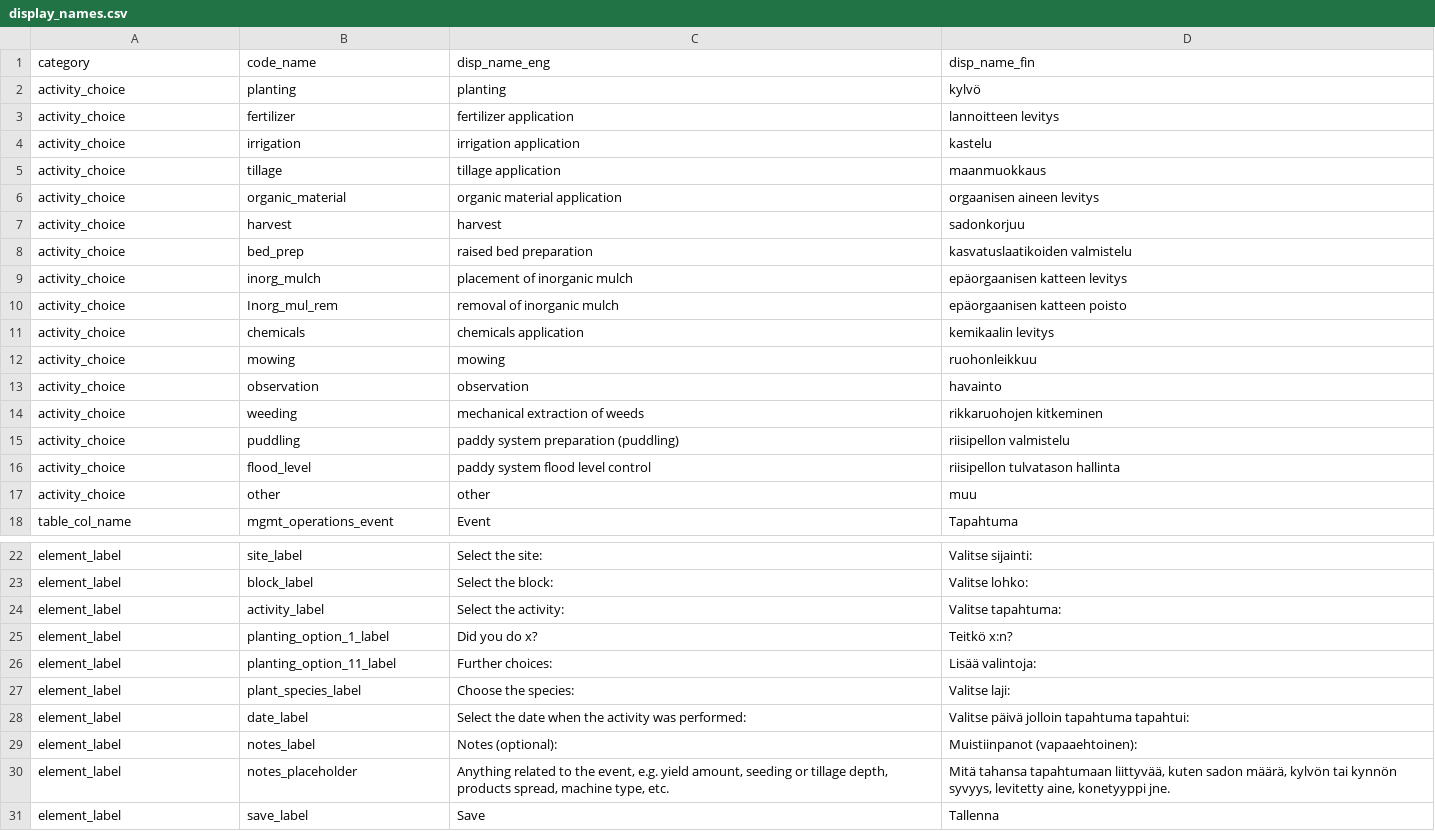
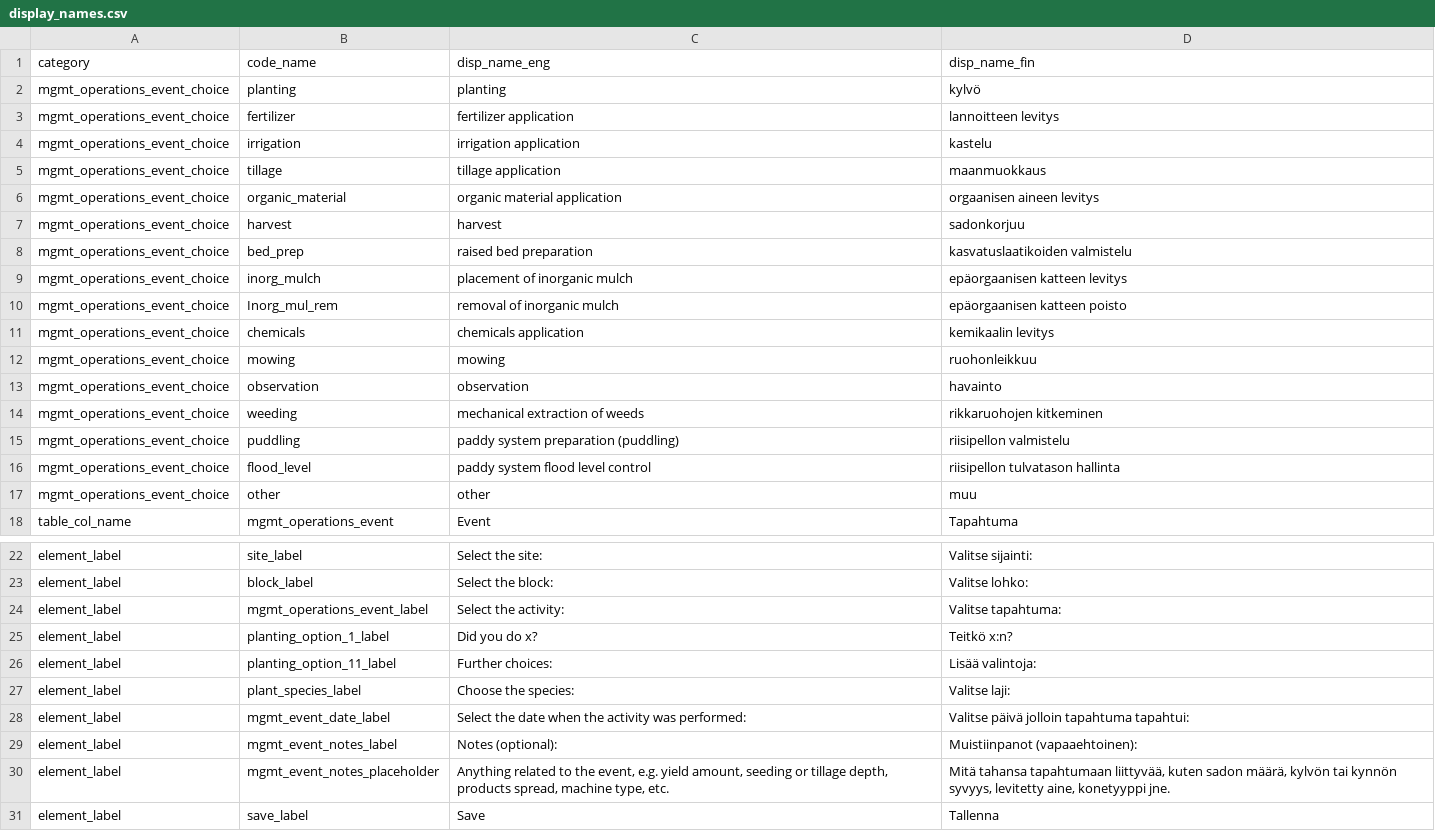
Before and after one commit to PecanProject/fieldactivity, a CSV file: data/display_names.csv, drawn as a sheet; only a part is shown, gaps mark what is left out.

```diff
--- a/data/display_names.csv
+++ b/data/display_names.csv
@@ -1,18 +1,18 @@
 category,code_name,disp_name_eng,disp_name_fin
-activity_choice,planting,planting,kylvö
-activity_choice,fertilizer,fertilizer application,lannoitteen levitys
-activity_choice,irrigation,irrigation application,kastelu
-activity_choice,tillage,tillage application,maanmuokkaus
-activity_choice,organic_material,organic material application,orgaanisen aineen levitys
-activity_choice,harvest,harvest,sadonkorjuu
-activity_choice,bed_prep,raised bed preparation,kasvatuslaatikoiden valmistelu
-activity_choice,inorg_mulch,placement of inorganic mulch,epäorgaanisen katteen levitys
-activity_choice,Inorg_mul_rem,removal of inorganic mulch,epäorgaanisen katteen poisto
-activity_choice,chemicals,chemicals application,kemikaalin levitys
-activity_choice,mowing,mowing,ruohonleikkuu
-activity_choice,observation,observation,havainto
-activity_choice,weeding,mechanical extraction of weeds,rikkaruohojen kitkeminen
-activity_choice,puddling,paddy system preparation (puddling),riisipellon valmistelu
-activity_choice,flood_level,paddy system flood level control,riisipellon tulvatason hallinta
-activity_choice,other,other,muu
+mgmt_operations_event_choice,planting,planting,kylvö
+mgmt_operations_event_choice,fertilizer,fertilizer application,lannoitteen levitys
+mgmt_operations_event_choice,irrigation,irrigation application,kastelu
+mgmt_operations_event_choice,tillage,tillage application,maanmuokkaus
+mgmt_operations_event_choice,organic_material,organic material application,orgaanisen aineen levitys
+mgmt_operations_event_choice,harvest,harvest,sadonkorjuu
+mgmt_operations_event_choice,bed_prep,raised bed preparation,kasvatuslaatikoiden valmistelu
+mgmt_operations_event_choice,inorg_mulch,placement of inorganic mulch,epäorgaanisen katteen levitys
+mgmt_operations_event_choice,Inorg_mul_rem,removal of inorganic mulch,epäorgaanisen katteen poisto
+mgmt_operations_event_choice,chemicals,chemicals application,kemikaalin levitys
+mgmt_operations_event_choice,mowing,mowing,ruohonleikkuu
+mgmt_operations_event_choice,observation,observation,havainto
+mgmt_operations_event_choice,weeding,mechanical extraction of weeds,rikkaruohojen kitkeminen
+mgmt_operations_event_choice,puddling,paddy system preparation (puddling),riisipellon valmistelu
+mgmt_operations_event_choice,flood_level,paddy system flood level control,riisipellon tulvatason hallinta
+mgmt_operations_event_choice,other,other,muu
 table_col_name,mgmt_operations_event,Event,Tapahtuma
@@ -23,3 +23,3 @@ element_label,site_label,Select the site:,Valitse sijainti:
 element_label,block_label,Select the block:,Valitse lohko:
-element_label,activity_label,Select the activity:,Valitse tapahtuma:
+element_label,mgmt_operations_event_label,Select the activity:,Valitse tapahtuma:
 element_label,planting_option_1_label,Did you do x?,Teitkö x:n?
@@ -27,5 +27,5 @@ element_label,planting_option_11_label,Further choices:,Lisää valintoja:
 element_label,plant_species_label,Choose the species:,Valitse laji:
-element_label,date_label,Select the date when the activity was performed:,Valitse päivä jolloin tapahtuma tapahtui:
-element_label,notes_label,Notes (optional):,Muistiinpanot (vapaaehtoinen):
-element_label,notes_placeholder,"Anything related to the event, e.g. yield amount, seeding or tillage depth, products spread, machine type, etc.","Mitä tahansa tapahtumaan liittyvää, kuten sadon määrä, kylvön tai kynnön syvyys, levitetty aine, konetyyppi jne."
+element_label,mgmt_event_date_label,Select the date when the activity was performed:,Valitse päivä jolloin tapahtuma tapahtui:
+element_label,mgmt_event_notes_label,Notes (optional):,Muistiinpanot (vapaaehtoinen):
+element_label,mgmt_event_notes_placeholder,"Anything related to the event, e.g. yield amount, seeding or tillage depth, products spread, machine type, etc.","Mitä tahansa tapahtumaan liittyvää, kuten sadon määrä, kylvön tai kynnön syvyys, levitetty aine, konetyyppi jne."
 element_label,save_label,Save,Tallenna
```
Also changed, not shown: 5 other files.
